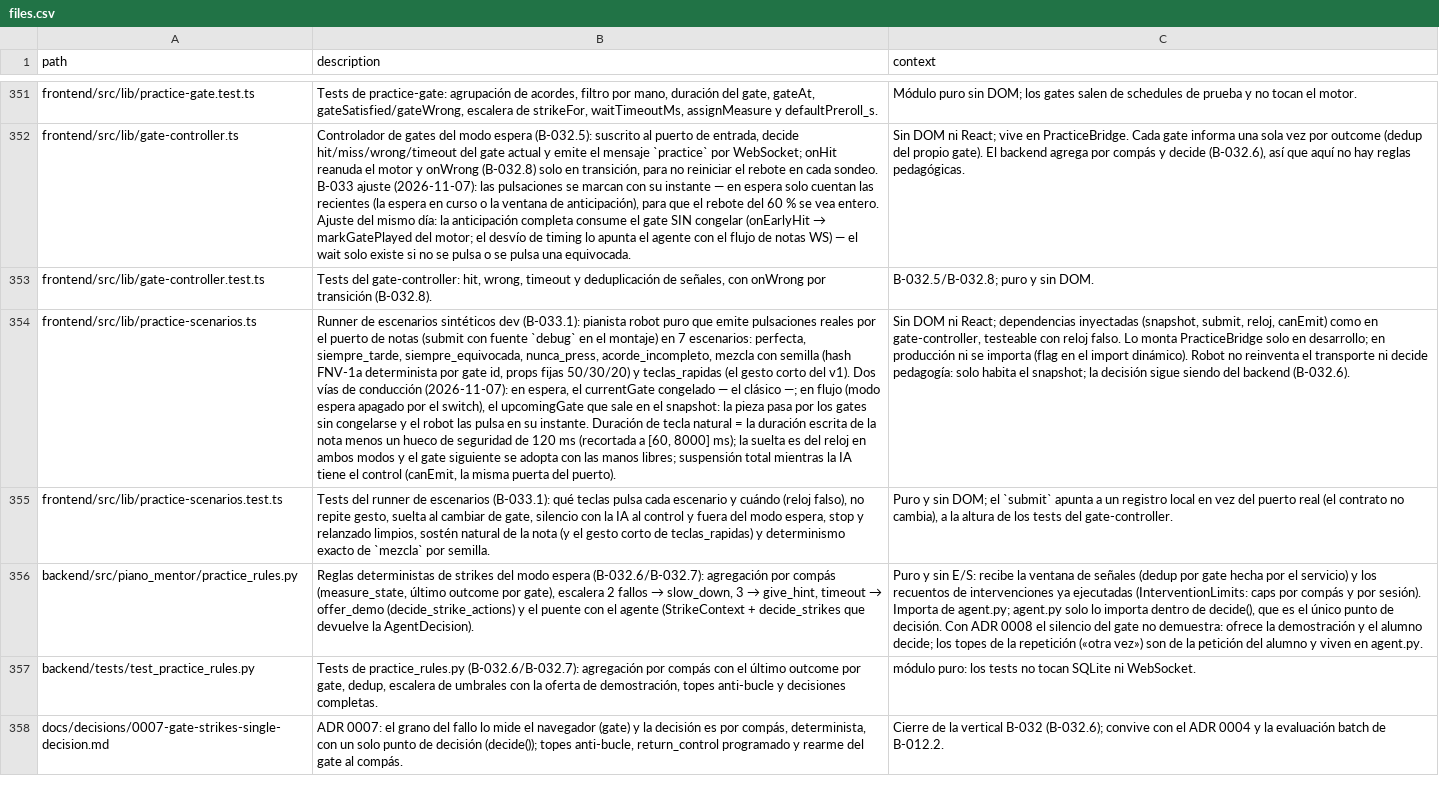
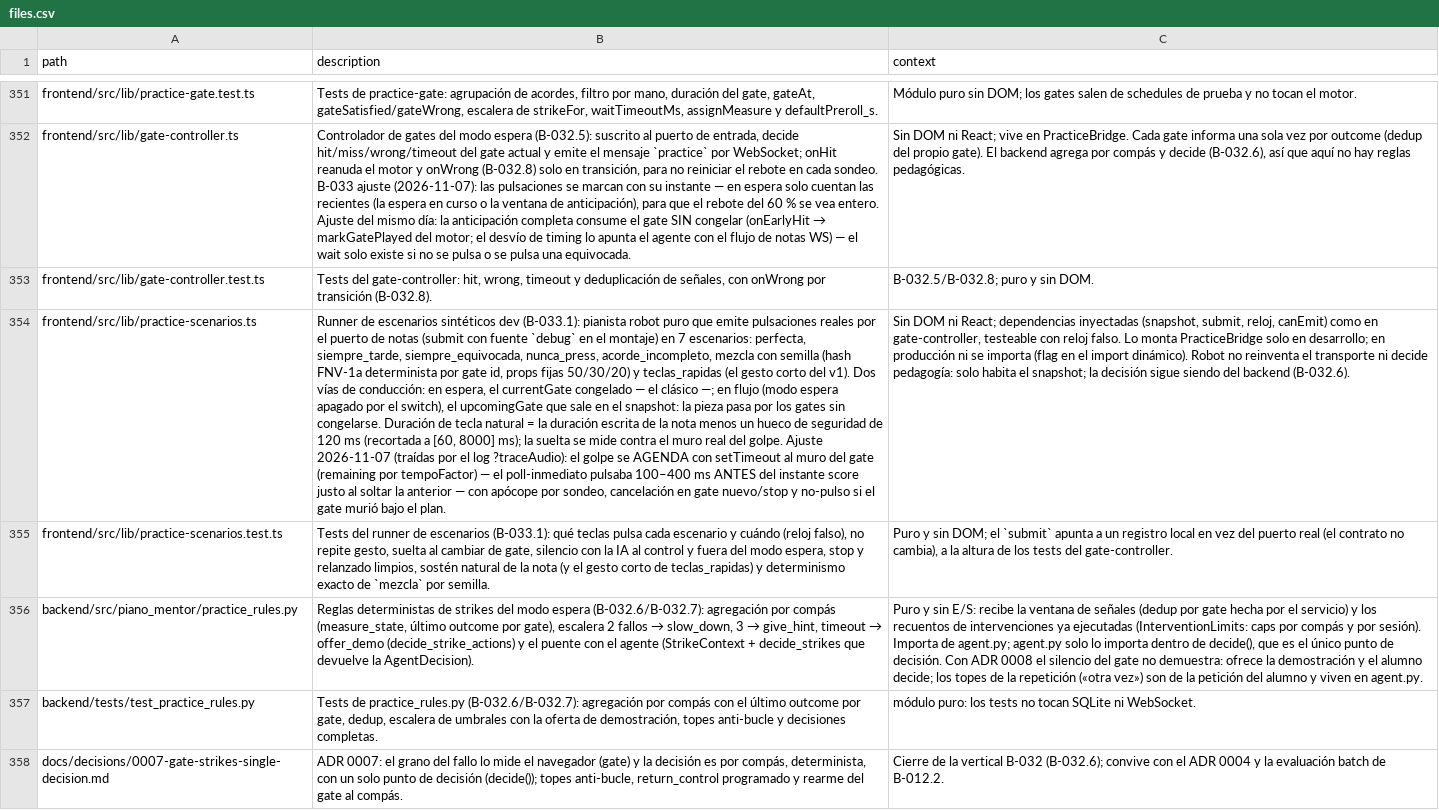
Before and after one commit to andrupax94/PianoMentor-IA, a CSV file: docs/architecture/files.csv, drawn as a sheet; only a part is shown, gaps mark what is left out; the diff names each change by its address in the sheet, - before the commit and + after, or states it on an @@ line.

Commit message:
fix(B-033.1): golpe del robot programado predictivamente al muro del gate
El log ?traceAudio confirmó el diagnóstico: los pulsos de Perfecta llegaban 100–400 ms ANTES del instante score — el pulso salía en el mismo sondeo en que se adoptaba el gate, justo al soltar la nota anterior, cuantizado al ciclo sondeo/adopción (el signo contrario a la hipótesis H1; el gate-controller los gababa como ANTICIPADO). Fix: al adoptar, el runner agenda el golpe con setTimeout al muro del gate ((time_s − posición) / tempoFactor × 1000 + pressAtMs); en espera, delay = pressAtMs de siempre; la suelta se mide contra el muro real del golpe (fijado al disparar), no contra la adopción. Redes: no-pulso si el gate murió bajo el plan; apócope por sondeo si el temporizador no llegara (pestaña regulada); cancelación en gate nuevo/stop/reset. Quirk de vitest documentado en el test: los timers agendados dentro de advanceTimersByTime no disparan ni inmediatamente después — el chequeo de plazo por sondeo (clock manual) hace a la vez de red en los tests. Tests: nuevo «flujo predictivo» y calibración de sueltas. docs/diagnostico/robot-timings-perfecta.md mantiene el análisis del log + fix. 556 tests verdes, tsc limpio.

```diff
--- a/docs/architecture/files.csv
+++ b/docs/architecture/files.csv
-B354 (description): …vías de conducción (2026-11-07): en espera, el currentGate congelado — el clásico —; en flujo (modo espera apagado por el switch), el upcomingGate que sale en el snapshot: la pieza pasa por los gates sin congelarse y el robot las pulsa en su instante. Duración de tecla natural = la duración escrita de la nota menos un hueco de seguridad de 120 ms (recortada a [60, 8000] ms); la suelta es del reloj en ambos modos y el gate siguiente se adopta con las manos libres; suspensión total mientras la IA tiene el control (canEmit, la misma puerta del puerto).
+B354 (description): …vías de conducción: en espera, el currentGate congelado — el clásico —; en flujo (modo espera apagado por el switch), el upcomingGate que sale en el snapshot: la pieza pasa por los gates sin congelarse. Duración de tecla natural = la duración escrita de la nota menos un hueco de seguridad de 120 ms (recortada a [60, 8000] ms); la suelta se mide contra el muro real del golpe. Ajuste 2026-11-07 (traídas por el log ?traceAudio): el golpe se AGENDA con setTimeout al muro del gate (remaining por tempoFactor) — el poll-inmediato pulsaba 100–400 ms ANTES del instante score justo al soltar la anterior — con apócope por sondeo, cancelación en gate nuevo/stop y no-pulso si el gate murió bajo el plan.
```
Also changed, not shown: 4 other files.
